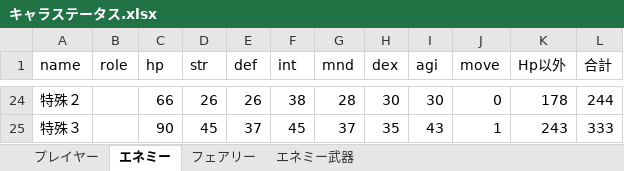
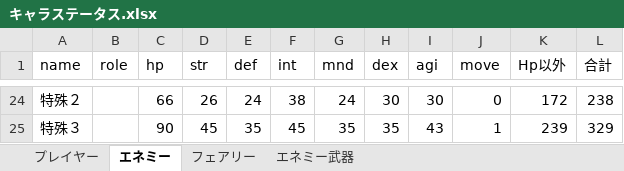
Before and after one commit to takasiro/-1, an Excel workbook: 仕様書/キャラステータス.xlsx, sheet エネミー, drawn as a sheet; only a part is shown, gaps mark what is left out; values as stored, in another font and other column widths than the file's, no borders; the diff covers the shown part only; the diff names each change by its address in the sheet, - before the commit and + after, or states it on an @@ line.

```diff
--- a/仕様書/キャラステータス.xlsx (sheet エネミー)
+++ b/仕様書/キャラステータス.xlsx (sheet エネミー)
-E24 (def): 26
+E24 (def): 24
-G24 (mnd): 28
+G24 (mnd): 24
-K24 (Hp以外): 178
+K24 (Hp以外): 172
-L24 (合計): 244
+L24 (合計): 238
-E25 (def): 37
+E25 (def): 35
-G25 (mnd): 37
+G25 (mnd): 35
-K25 (Hp以外): 243
+K25 (Hp以外): 239
-L25 (合計): 333
+L25 (合計): 329
```
Also changed, not shown: 67 edited cells elsewhere in this sheet, sheet フェアリー.
